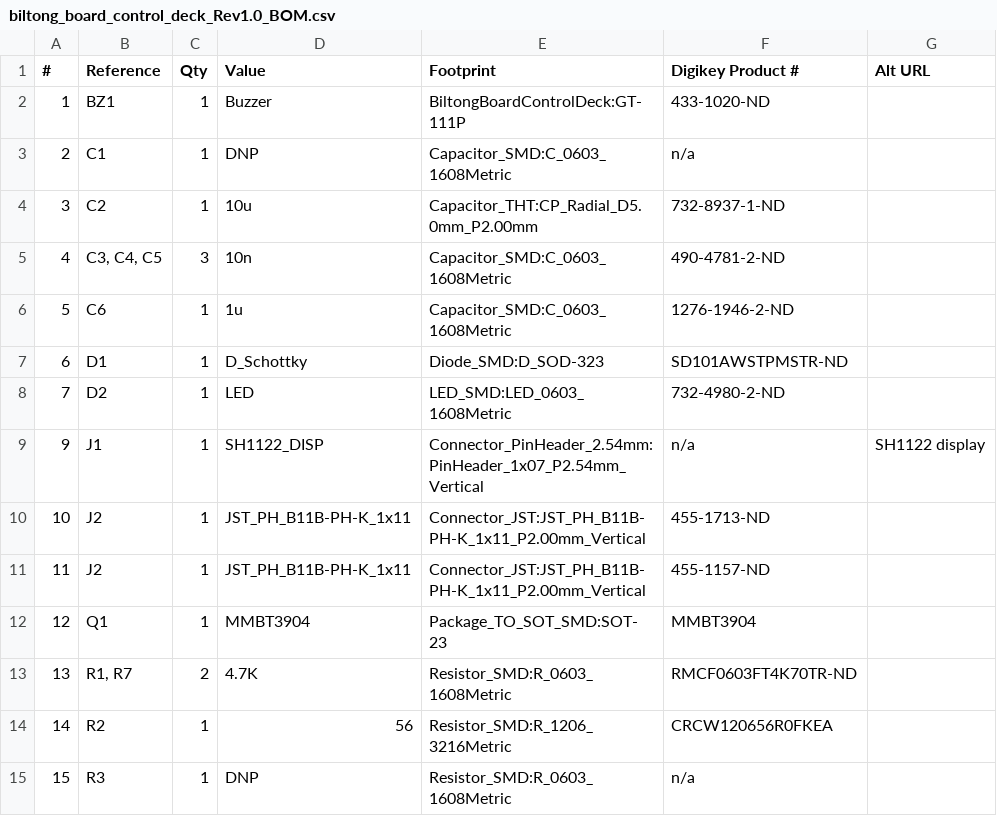
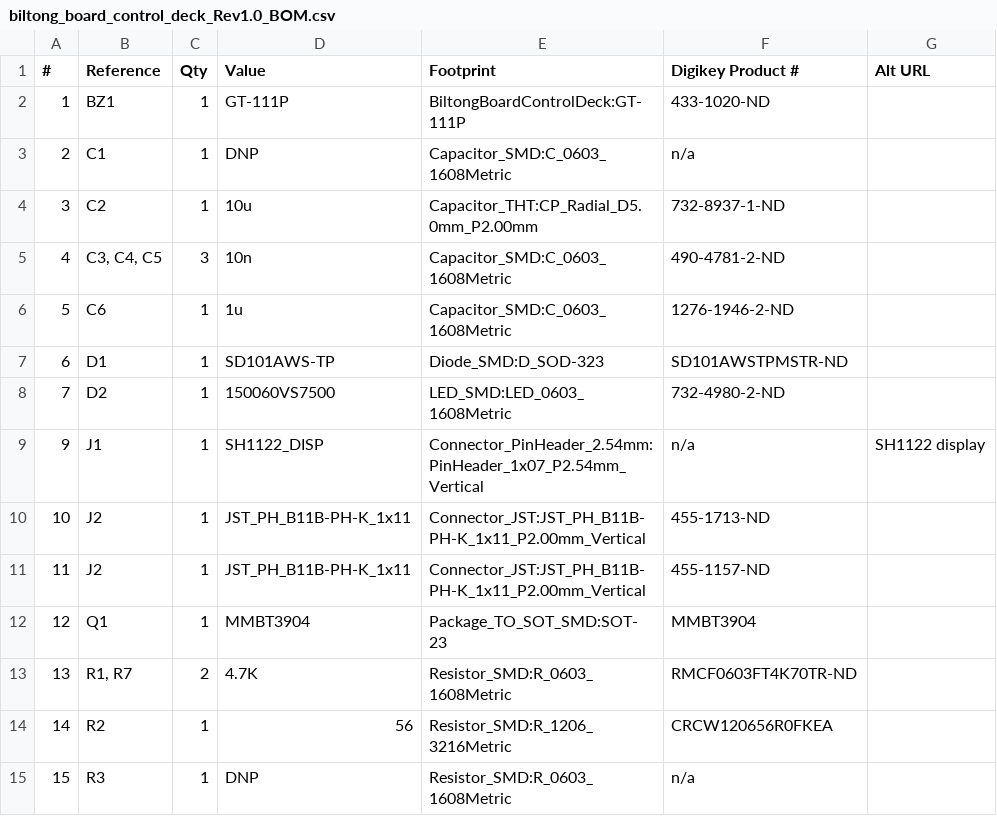
Before and after one commit to myles-parfeniuk/biltong_board, a CSV file: hardware/biltong_board_control_deck/biltong_board_control_deck_Rev1.0_BOM.csv, drawn as a sheet; only a part is shown.

Commit message:
corrected control deck schematic values

```diff
--- a/hardware/biltong_board_control_deck/biltong_board_control_deck_Rev1.0_BOM.csv
+++ b/hardware/biltong_board_control_deck/biltong_board_control_deck_Rev1.0_BOM.csv
@@ -1,3 +1,3 @@
 #,Reference,Qty,Value,Footprint,Digikey Product #,Alt URL
-1,BZ1,1,Buzzer,BiltongBoardControlDeck:GT-111P,433-1020-ND,
+1,BZ1,1,GT-111P,BiltongBoardControlDeck:GT-111P,433-1020-ND,
 2,C1,1,DNP,Capacitor_SMD:C_0603_1608Metric,n/a,
@@ -6,4 +6,4 @@
 5,C6,1,1u,Capacitor_SMD:C_0603_1608Metric,1276-1946-2-ND,
-6,D1,1,D_Schottky,Diode_SMD:D_SOD-323,SD101AWSTPMSTR-ND,
-7,D2,1,LED,LED_SMD:LED_0603_1608Metric,732-4980-2-ND,
+6,D1,1,SD101AWS-TP,Diode_SMD:D_SOD-323,SD101AWSTPMSTR-ND,
+7,D2,1,150060VS7500,LED_SMD:LED_0603_1608Metric,732-4980-2-ND,
 9,J1,1,SH1122_DISP,Connector_PinHeader_2.54mm:PinHeader_1x07_P2.54mm_Vertical,n/a,SH1122 display
```
Also changed, not shown: 5 other files.
